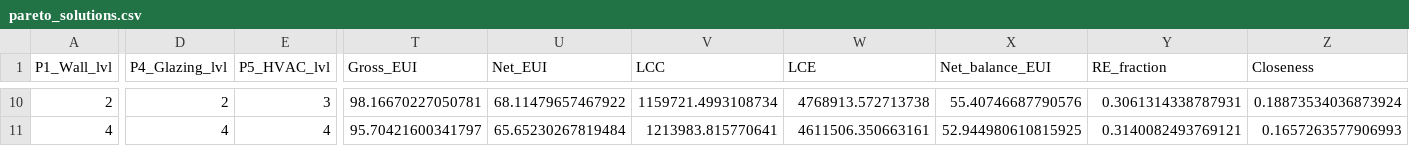
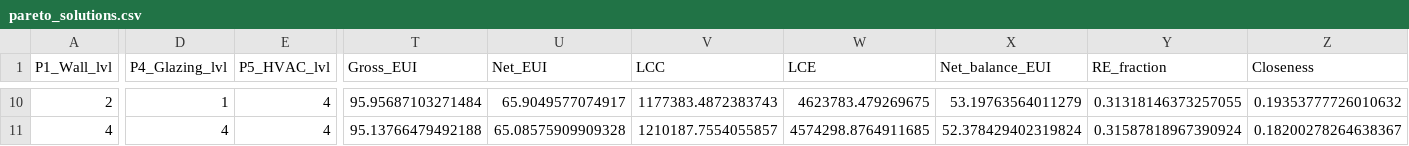
Before and after one commit to lienphatvn55/icae2026-nzeb-pipeline, a CSV file: results/pareto_solutions.csv, drawn as a sheet; only a part is shown, gaps mark what is left out; the diff covers the shown part only; the diff names each change by its address in the sheet, - before the commit and + after, or states it on an @@ line.

```diff
--- a/results/pareto_solutions.csv
+++ b/results/pareto_solutions.csv
-D10 (P4_Glazing_lvl): 2
+D10 (P4_Glazing_lvl): 1
-E10 (P5_HVAC_lvl): 3
+E10 (P5_HVAC_lvl): 4
-T10 (Gross_EUI): 98.16670227050781
+T10 (Gross_EUI): 95.95687103271484
-U10 (Net_EUI): 68.11479657467922
+U10 (Net_EUI): 65.9049577074917
-V10 (LCC): 1159721.4993108734
+V10 (LCC): 1177383.4872383743
-W10 (LCE): 4768913.572713738
+W10 (LCE): 4623783.479269675
-X10 (Net_balance_EUI): 55.40746687790576
+X10 (Net_balance_EUI): 53.19763564011279
-Y10 (RE_fraction): 0.3061314338787931
+Y10 (RE_fraction): 0.31318146373257055
-Z10 (Closeness): 0.18873534036873924
+Z10 (Closeness): 0.19353777726010632
-T11 (Gross_EUI): 95.70421600341797
+T11 (Gross_EUI): 95.13766479492188
-U11 (Net_EUI): 65.65230267819484
+U11 (Net_EUI): 65.08575909909328
-V11 (LCC): 1213983.815770641
+V11 (LCC): 1210187.7554055857
-W11 (LCE): 4611506.350663161
+W11 (LCE): 4574298.8764911685
-X11 (Net_balance_EUI): 52.944980610815925
+X11 (Net_balance_EUI): 52.378429402319824
-Y11 (RE_fraction): 0.3140082493769121
+Y11 (RE_fraction): 0.31587818967390924
-Z11 (Closeness): 0.1657263577906993
+Z11 (Closeness): 0.18200278264638367
```
Also changed, not shown: 1 added row, 1 removed row and 62 edited cells elsewhere in this file, 38 other files.
